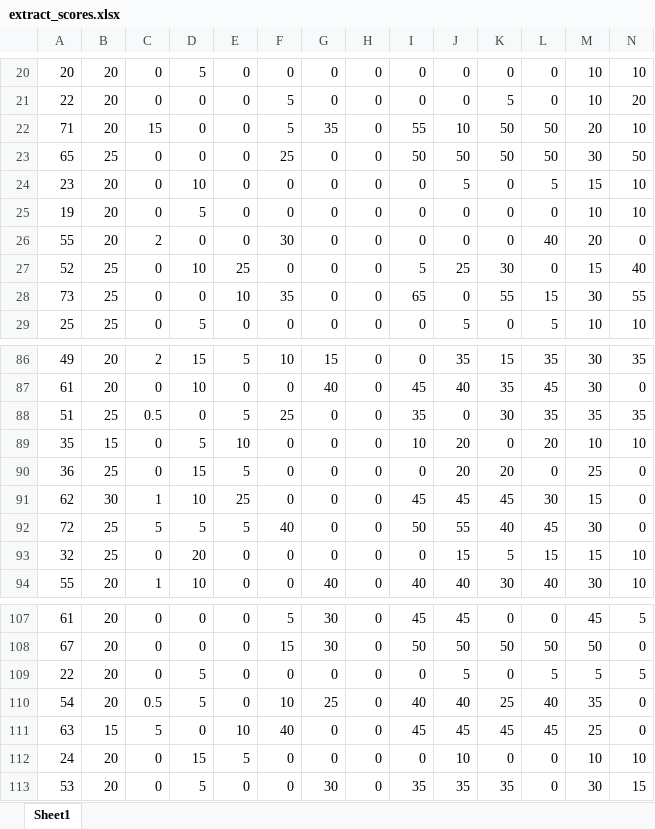
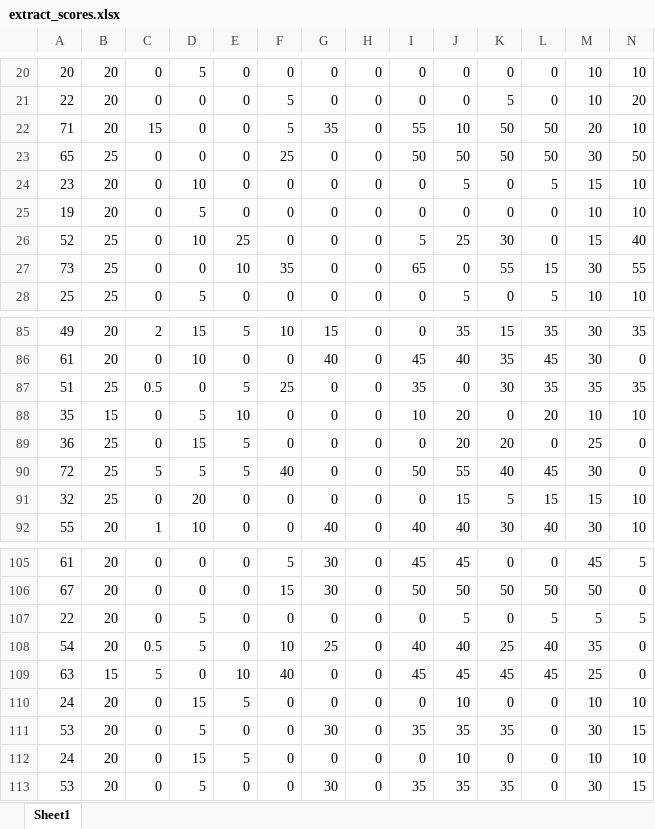
Before and after one commit to PsychMike/CRIq_Analysis, an Excel workbook: extract_scores.xlsx, sheet Sheet1, drawn as a sheet; only a part is shown, gaps mark what is left out; values as stored, in another font and other column widths than the file's, no borders; removed rows and columns are numbered as before the commit, all else as after; rows hold the shown columns only; the diff names each change by its address in the sheet, - before the commit and + after, or states it on an @@ line.

```diff
--- a/extract_scores.xlsx (sheet Sheet1)
+++ b/extract_scores.xlsx (sheet Sheet1)
-row 26: 55 | 20 | 2 | 0 | 0 | 30 | 0 | 0 | 0 | 0 | 0 | 40 | 20 | 0
-row 91: 62 | 30 | 1 | 10 | 25 | 0 | 0 | 0 | 45 | 45 | 45 | 30 | 15 | 0
+row 110: 24 | 20 | 0 | 15 | 5 | 0 | 0 | 0 | 0 | 10 | 0 | 0 | 10 | 10
+row 111: 53 | 20 | 0 | 5 | 0 | 0 | 30 | 0 | 35 | 35 | 35 | 0 | 30 | 15
```
Also changed, not shown: CRIq_dataworksheet_m_2.xlsx, CRIq_new_dataworksheet.xlsx, 7 other files.
